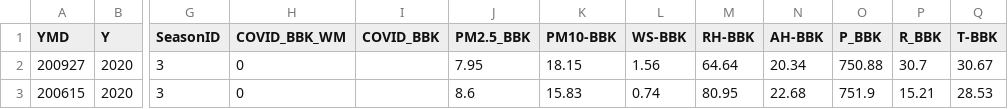
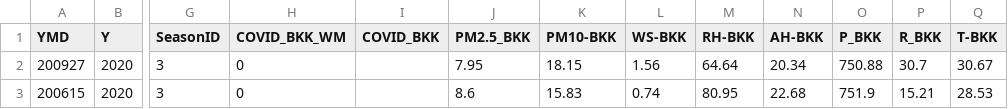
Before and after one commit to smnhasan/COVID-19-Air-Quality, a CSV file: Air_Covid.csv, drawn as a sheet; only a part is shown, gaps mark what is left out; the diff names each change by its address in the sheet, - before the commit and + after, or states it on an @@ line.

```diff
--- a/Air_Covid.csv
+++ b/Air_Covid.csv
-H1: COVID_BBK_WM
+H1: COVID_BKK_WM
-I1: COVID_BBK
+I1: COVID_BKK
-J1: PM2.5_BBK
+J1: PM2.5_BKK
-K1: PM10-BBK
+K1: PM10-BKK
-L1: WS-BBK
+L1: WS-BKK
-M1: RH-BBK
+M1: RH-BKK
-N1: AH-BBK
+N1: AH-BKK
-O1: P_BBK
+O1: P_BKK
-P1: R_BBK
+P1: R_BKK
-Q1: T-BBK
+Q1: T-BKK
```
Also changed, not shown: 7 other files.
